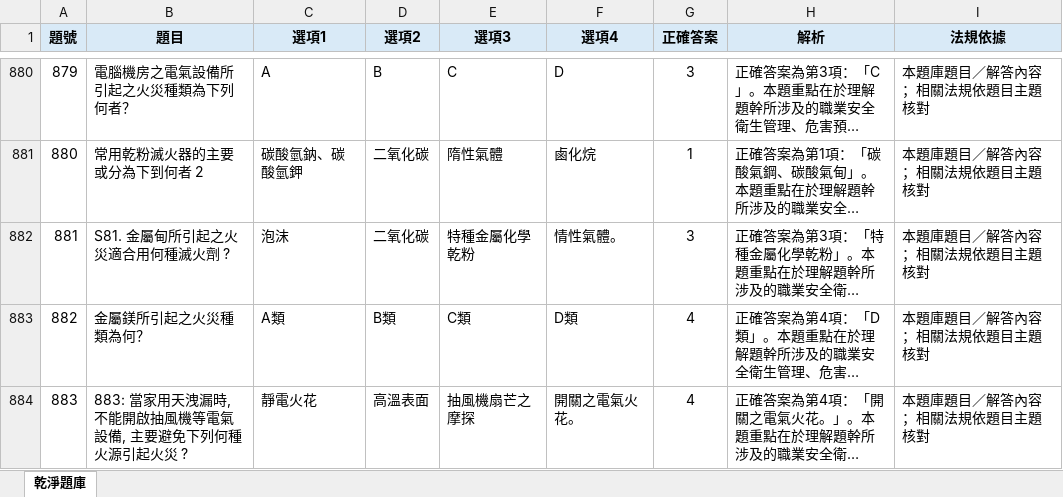
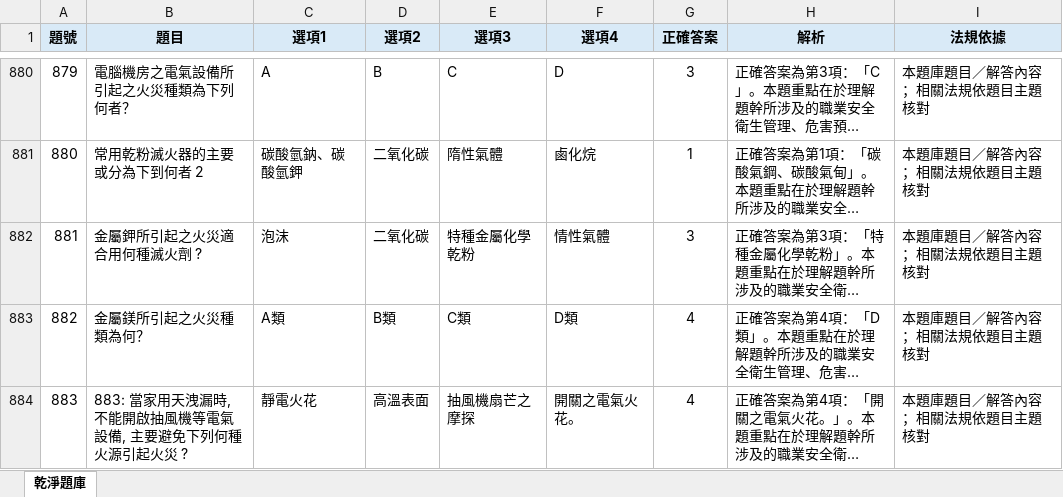
Before and after one commit to drher/drher.github.io, an Excel workbook: salf/丙種職業安全衛生業務主管題庫.xlsx, sheet 乾淨題庫, drawn as a sheet; only a part is shown, gaps mark what is left out; long unchanged cells end in …; values as stored, in another font and other column widths than the file's, no borders; the diff covers the shown part only; the diff names each change by its address in the sheet, - before the commit and + after, or states it on an @@ line.

```diff
--- a/salf/丙種職業安全衛生業務主管題庫.xlsx (sheet 乾淨題庫)
+++ b/salf/丙種職業安全衛生業務主管題庫.xlsx (sheet 乾淨題庫)
-B882 (題目): S81. 金屬甸所引起之火災適合用何種滅火劑 ?
+B882 (題目): 金屬鉀所引起之火災適合用何種滅火劑 ?
-F882 (選項4): 情性氣體。
+F882 (選項4): 情性氣體
```
Also changed, not shown: 21 edited cells elsewhere in this sheet.
